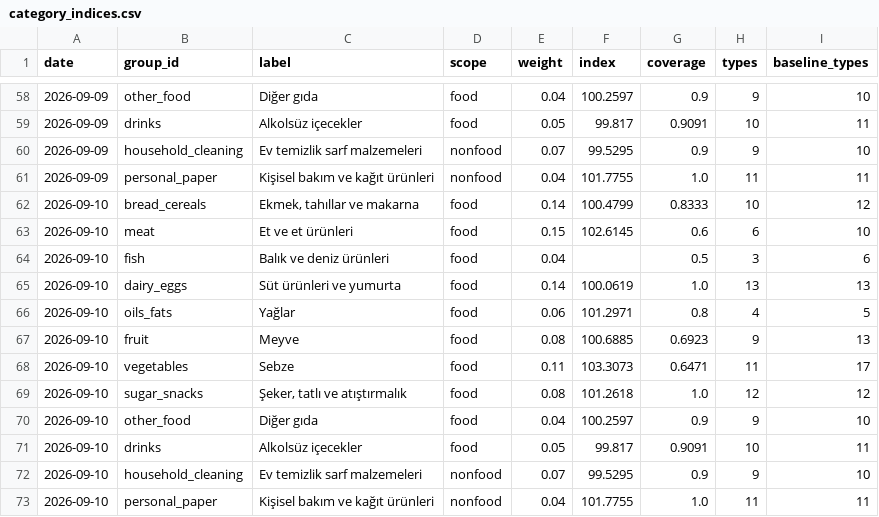
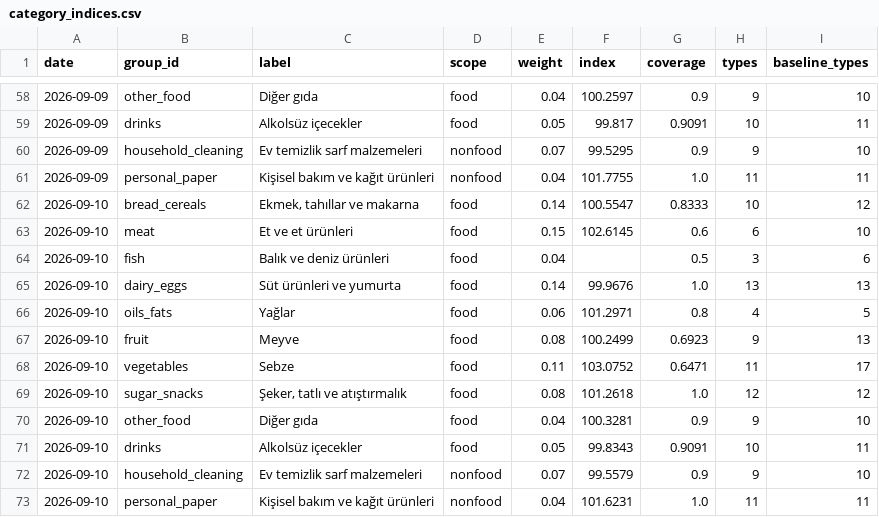
Before and after one commit to onurcan-b/acik-sepet, a CSV file: data/v0.4/category_indices.csv, drawn as a sheet; only a part is shown, gaps mark what is left out.

```diff
--- a/data/v0.4/category_indices.csv
+++ b/data/v0.4/category_indices.csv
@@ -61,13 +61,13 @@ date,group_id,label,scope,weight,index,coverage,types,baseline_types
 2026-09-09,personal_paper,Kişisel bakım ve kağıt ürünleri,nonfood,0.04,101.7755,1.0,11,11
-2026-09-10,bread_cereals,"Ekmek, tahıllar ve makarna",food,0.14,100.4799,0.8333,10,12
+2026-09-10,bread_cereals,"Ekmek, tahıllar ve makarna",food,0.14,100.5547,0.8333,10,12
 2026-09-10,meat,Et ve et ürünleri,food,0.15,102.6145,0.6,6,10
 2026-09-10,fish,Balık ve deniz ürünleri,food,0.04,,0.5,3,6
-2026-09-10,dairy_eggs,Süt ürünleri ve yumurta,food,0.14,100.0619,1.0,13,13
+2026-09-10,dairy_eggs,Süt ürünleri ve yumurta,food,0.14,99.9676,1.0,13,13
 2026-09-10,oils_fats,Yağlar,food,0.06,101.2971,0.8,4,5
-2026-09-10,fruit,Meyve,food,0.08,100.6885,0.6923,9,13
-2026-09-10,vegetables,Sebze,food,0.11,103.3073,0.6471,11,17
+2026-09-10,fruit,Meyve,food,0.08,100.2499,0.6923,9,13
+2026-09-10,vegetables,Sebze,food,0.11,103.0752,0.6471,11,17
 2026-09-10,sugar_snacks,"Şeker, tatlı ve atıştırmalık",food,0.08,101.2618,1.0,12,12
-2026-09-10,other_food,Diğer gıda,food,0.04,100.2597,0.9,9,10
-2026-09-10,drinks,Alkolsüz içecekler,food,0.05,99.817,0.9091,10,11
-2026-09-10,household_cleaning,Ev temizlik sarf malzemeleri,nonfood,0.07,99.5295,0.9,9,10
-2026-09-10,personal_paper,Kişisel bakım ve kağıt ürünleri,nonfood,0.04,101.7755,1.0,11,11
+2026-09-10,other_food,Diğer gıda,food,0.04,100.3281,0.9,9,10
+2026-09-10,drinks,Alkolsüz içecekler,food,0.05,99.8343,0.9091,10,11
+2026-09-10,household_cleaning,Ev temizlik sarf malzemeleri,nonfood,0.07,99.5579,0.9,9,10
+2026-09-10,personal_paper,Kişisel bakım ve kağıt ürünleri,nonfood,0.04,101.6231,1.0,11,11
```
Also changed, not shown: data/v0.4/index.csv, data/v0.4/type_indices.csv, 9 other files.
